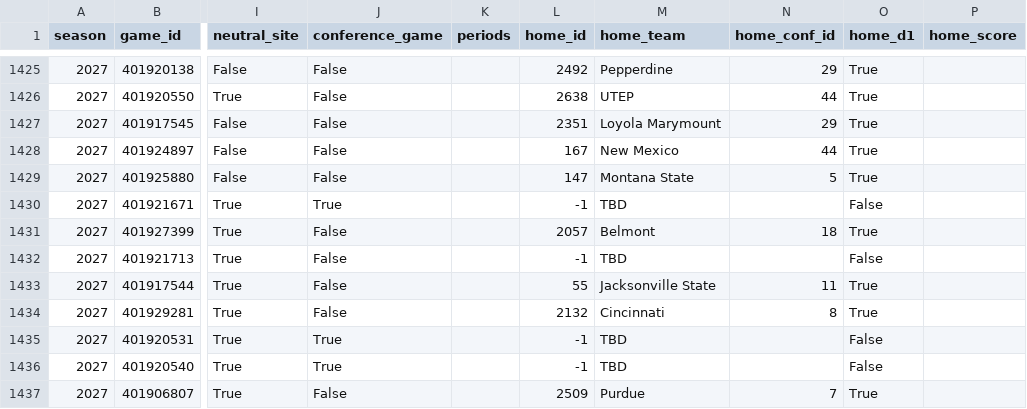
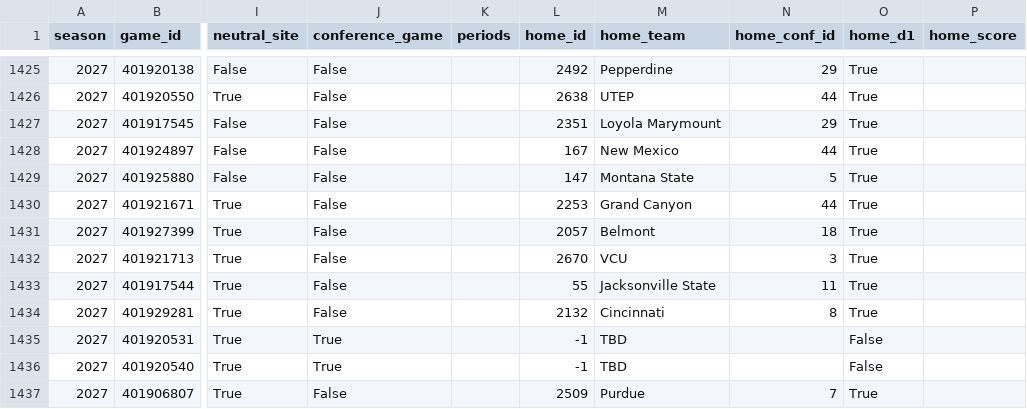
Before and after one commit to hareballsports/hareball, a CSV file: data/mbb/2027/games.csv, drawn as a sheet; only a part is shown, gaps mark what is left out; the diff covers the shown part only; the diff names each change by its address in the sheet, - before the commit and + after, or states it on an @@ line.

```diff
--- a/data/mbb/2027/games.csv
+++ b/data/mbb/2027/games.csv
-J1430 (conference_game): True
+J1430 (conference_game): False
-L1430 (home_id): -1
+L1430 (home_id): 2253
-M1430 (home_team): TBD
+M1430 (home_team): Grand Canyon
-N1430 (home_conf_id): (empty)
+N1430 (home_conf_id): 44
-O1430 (home_d1): False
+O1430 (home_d1): True
-L1432 (home_id): -1
+L1432 (home_id): 2670
-M1432 (home_team): TBD
+M1432 (home_team): VCU
-N1432 (home_conf_id): (empty)
+N1432 (home_conf_id): 3
-O1432 (home_d1): False
+O1432 (home_d1): True
```
Also changed, not shown: 1 added row, 1 removed row and 26 edited cells elsewhere in this file, data/mbb/2027/team_box.csv, 1 other file.
